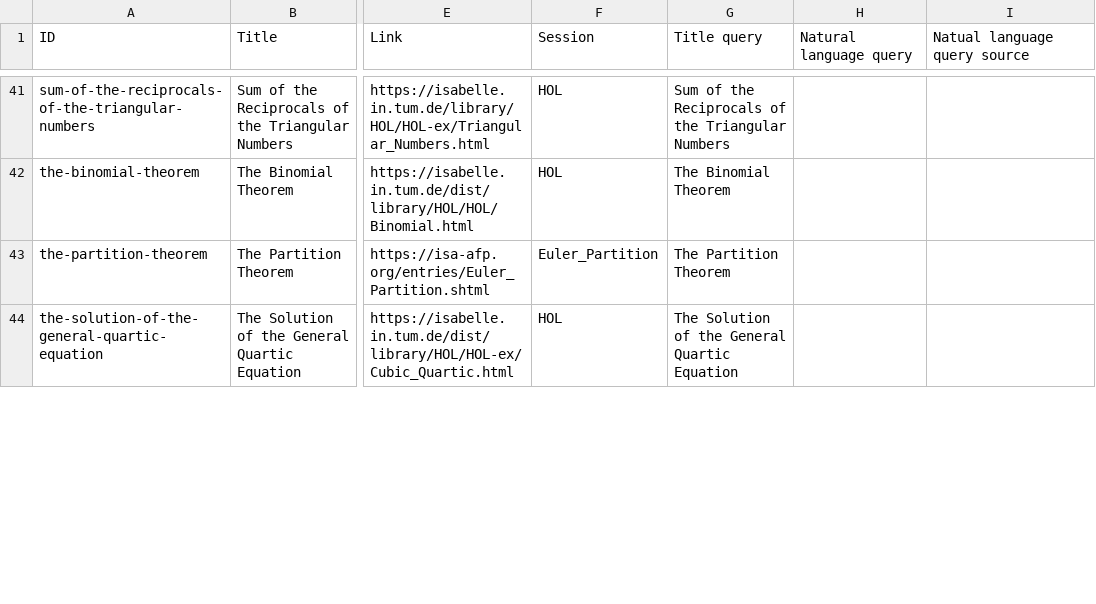
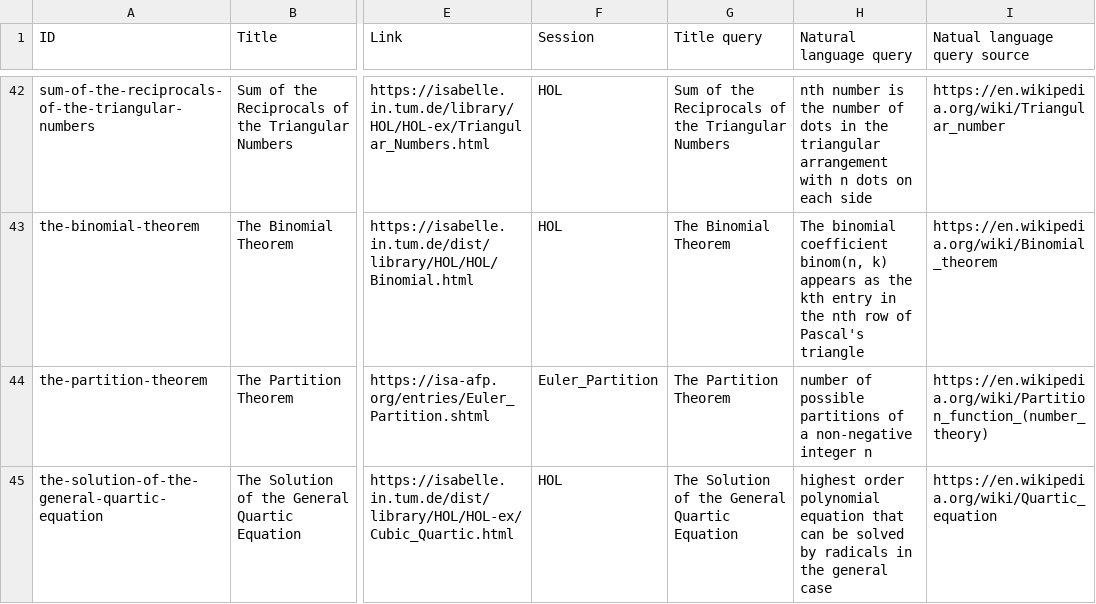
Before and after one commit to FabianK-Dev/IsaSearch, a CSV file: benchmark/benchmark.csv, drawn as a sheet; only a part is shown, gaps mark what is left out; addresses are those after the commit; the diff covers the shown part only; the diff names each change by its address in the sheet, - before the commit and + after, or states it on an @@ line.

```diff
--- a/benchmark/benchmark.csv
+++ b/benchmark/benchmark.csv
-H42 (Natural language query): (empty)
+H42 (Natural language query): nth number is the number of dots in the triangular arrangement with n dots on each side
-I42 (Natual language query source): (empty)
+I42 (Natual language query source): https://en.wikipedia.org/wiki/Triangular_number
-H43 (Natural language query): (empty)
+H43 (Natural language query): The binomial coefficient binom(n, k) appears as the kth entry in the nth row of Pascal's triangle
-I43 (Natual language query source): (empty)
+I43 (Natual language query source): https://en.wikipedia.org/wiki/Binomial_theorem
-H44 (Natural language query): (empty)
+H44 (Natural language query): number of possible partitions of a non-negative integer n
-I44 (Natual language query source): (empty)
+I44 (Natual language query source): https://en.wikipedia.org/wiki/Partition_function_(number_theory)
-H45 (Natural language query): (empty)
+H45 (Natural language query): highest order polynomial equation that can be solved by radicals in the general case
-I45 (Natual language query source): (empty)
+I45 (Natual language query source): https://en.wikipedia.org/wiki/Quartic_equation
```
Also changed, not shown: 1 added row and 36 edited cells elsewhere in this file.
